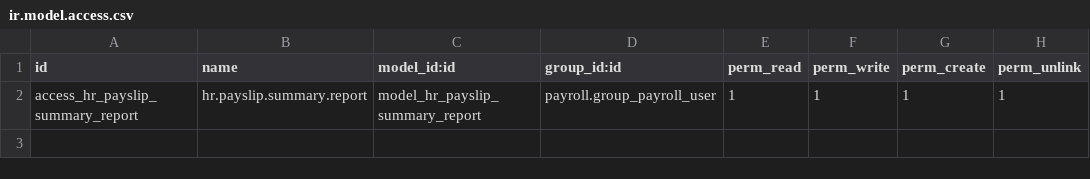
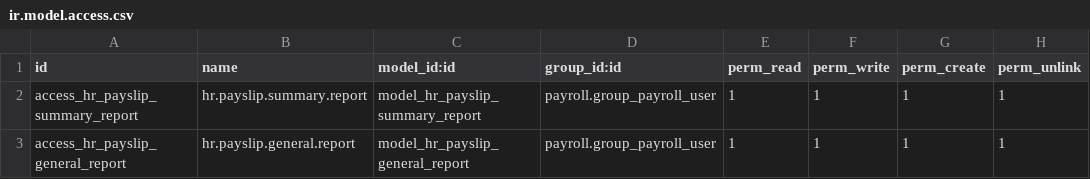
Before and after one commit to Walletbirr/ERP_system-Odoo, a CSV file: addons/binget_payroll_reporting/security/ir.model.access.csv, drawn as a sheet.

Commit message:
payrol report updated

```diff
--- a/addons/binget_payroll_reporting/security/ir.model.access.csv
+++ b/addons/binget_payroll_reporting/security/ir.model.access.csv
@@ -2 +2,2 @@ id,name,model_id:id,group_id:id,perm_read,perm_write,perm_create,perm_unlink
 access_hr_payslip_summary_report,hr.payslip.summary.report,model_hr_payslip_summary_report,payroll.group_payroll_user,1,1,1,1
+access_hr_payslip_general_report,hr.payslip.general.report,model_hr_payslip_general_report,payroll.group_payroll_user,1,1,1,1
```
Also changed, not shown: 10 other files.
